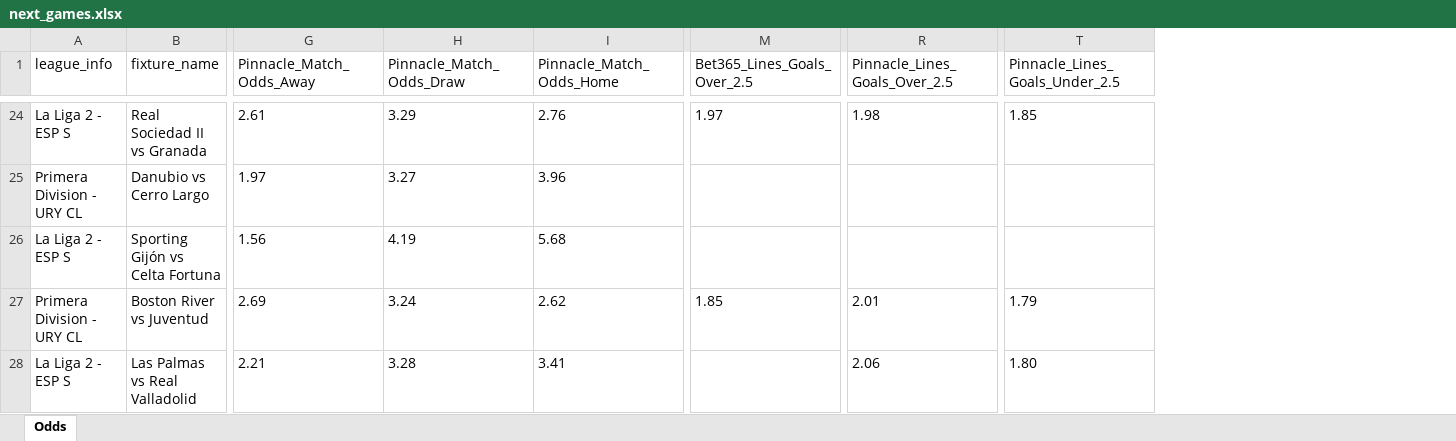
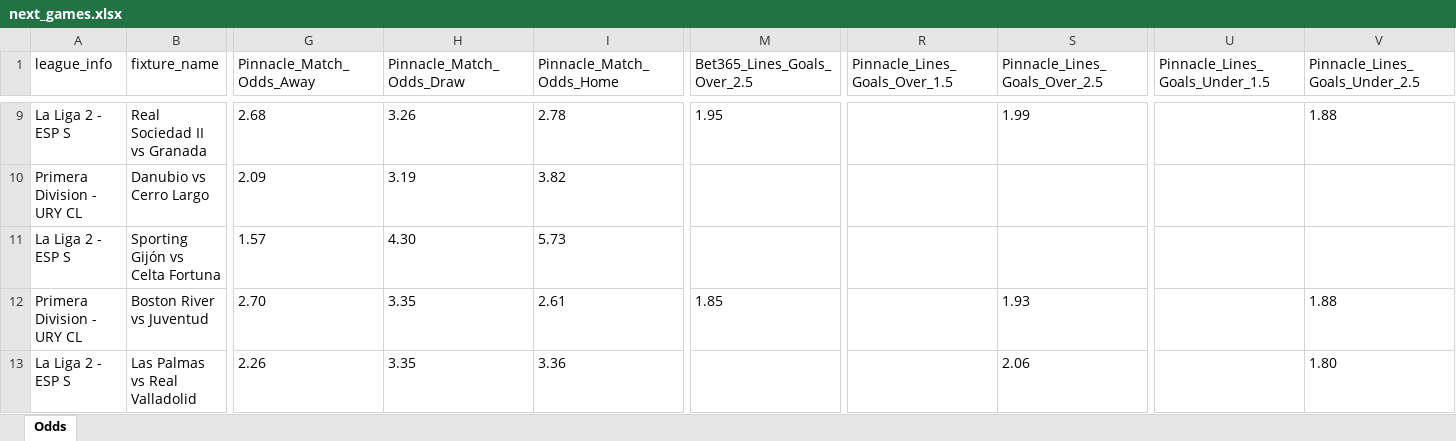
Before and after one commit to aimidas1/pinnacle_bet365_odds_data, an Excel workbook: data/season_2026/next_games/next_games.xlsx, sheet Odds, drawn as a sheet; only a part is shown, gaps mark what is left out; values as stored, in another font and other column widths than the file's, no borders; addresses are those after the commit; the diff covers the shown part only; the diff names each change by its address in the sheet, - before the commit and + after, or states it on an @@ line.

```diff
--- a/data/season_2026/next_games/next_games.xlsx (sheet Odds)
+++ b/data/season_2026/next_games/next_games.xlsx (sheet Odds)
+column R (Pinnacle_Lines_Goals_Over_1.5), empty
+column U (Pinnacle_Lines_Goals_Under_1.5), empty
-G9 (Pinnacle_Match_Odds_Away): 2.61
+G9 (Pinnacle_Match_Odds_Away): 2.68
-H9 (Pinnacle_Match_Odds_Draw): 3.29
+H9 (Pinnacle_Match_Odds_Draw): 3.26
-I9 (Pinnacle_Match_Odds_Home): 2.76
+I9 (Pinnacle_Match_Odds_Home): 2.78
-M9 (Bet365_Lines_Goals_Over_2.5): 1.97
+M9 (Bet365_Lines_Goals_Over_2.5): 1.95
-S9 (Pinnacle_Lines_Goals_Over_2.5): 1.98
+S9 (Pinnacle_Lines_Goals_Over_2.5): 1.99
-V9 (Pinnacle_Lines_Goals_Under_2.5): 1.85
+V9 (Pinnacle_Lines_Goals_Under_2.5): 1.88
-G10 (Pinnacle_Match_Odds_Away): 1.97
+G10 (Pinnacle_Match_Odds_Away): 2.09
-H10 (Pinnacle_Match_Odds_Draw): 3.27
+H10 (Pinnacle_Match_Odds_Draw): 3.19
-I10 (Pinnacle_Match_Odds_Home): 3.96
+I10 (Pinnacle_Match_Odds_Home): 3.82
-G11 (Pinnacle_Match_Odds_Away): 1.56
+G11 (Pinnacle_Match_Odds_Away): 1.57
-H11 (Pinnacle_Match_Odds_Draw): 4.19
+H11 (Pinnacle_Match_Odds_Draw): 4.30
-I11 (Pinnacle_Match_Odds_Home): 5.68
+I11 (Pinnacle_Match_Odds_Home): 5.73
-G12 (Pinnacle_Match_Odds_Away): 2.69
+G12 (Pinnacle_Match_Odds_Away): 2.70
-H12 (Pinnacle_Match_Odds_Draw): 3.24
+H12 (Pinnacle_Match_Odds_Draw): 3.35
-I12 (Pinnacle_Match_Odds_Home): 2.62
+I12 (Pinnacle_Match_Odds_Home): 2.61
-S12 (Pinnacle_Lines_Goals_Over_2.5): 2.01
+S12 (Pinnacle_Lines_Goals_Over_2.5): 1.93
-V12 (Pinnacle_Lines_Goals_Under_2.5): 1.79
+V12 (Pinnacle_Lines_Goals_Under_2.5): 1.88
-G13 (Pinnacle_Match_Odds_Away): 2.21
+G13 (Pinnacle_Match_Odds_Away): 2.26
-H13 (Pinnacle_Match_Odds_Draw): 3.28
+H13 (Pinnacle_Match_Odds_Draw): 3.35
-I13 (Pinnacle_Match_Odds_Home): 3.41
+I13 (Pinnacle_Match_Odds_Home): 3.36
```
Also changed, not shown: 9 added rows, 15 removed rows and 155 edited cells elsewhere in this sheet.
